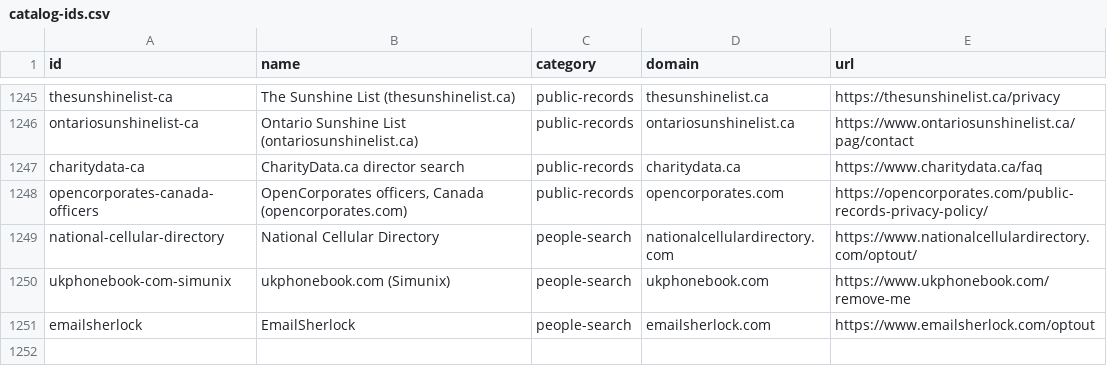
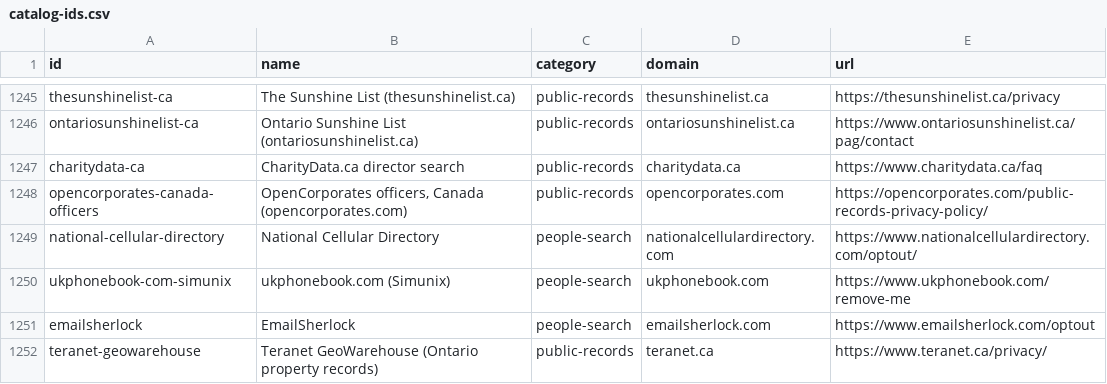
Before and after one commit to cvs0/data-brokers-list, a CSV file: data/v1/catalog-ids.csv, drawn as a sheet; only a part is shown, gaps mark what is left out; the diff names each change by its address in the sheet, - before the commit and + after, or states it on an @@ line.

```diff
--- a/data/v1/catalog-ids.csv
+++ b/data/v1/catalog-ids.csv
+row 1252: teranet-geowarehouse | Teranet GeoWarehouse (Ontario property records) | public-records | teranet.ca | https://www.teranet.ca/privacy/
```
Also changed, not shown: data/v3/brokers.csv, data/v4/brokers.csv, 11 other files.
